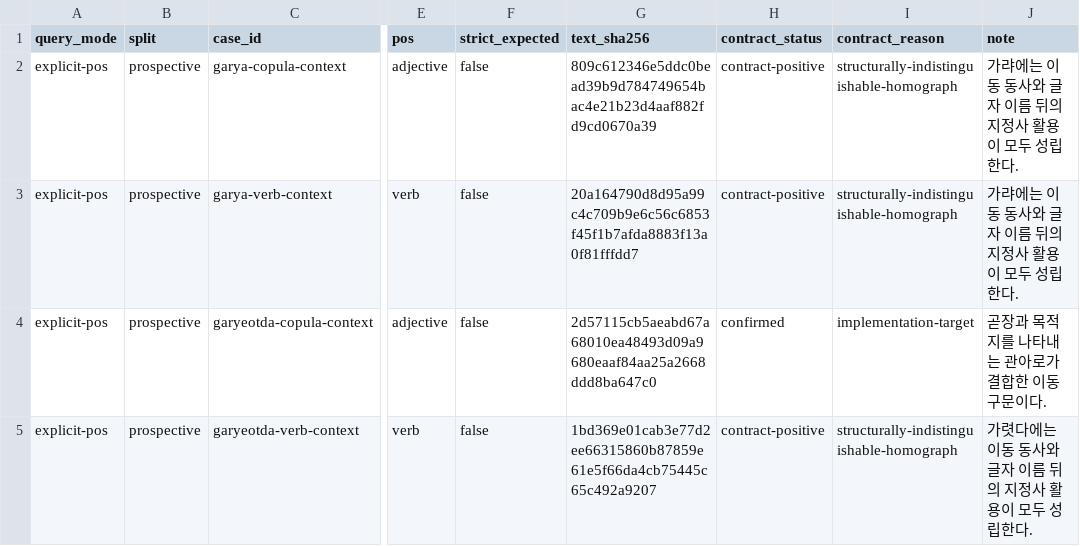
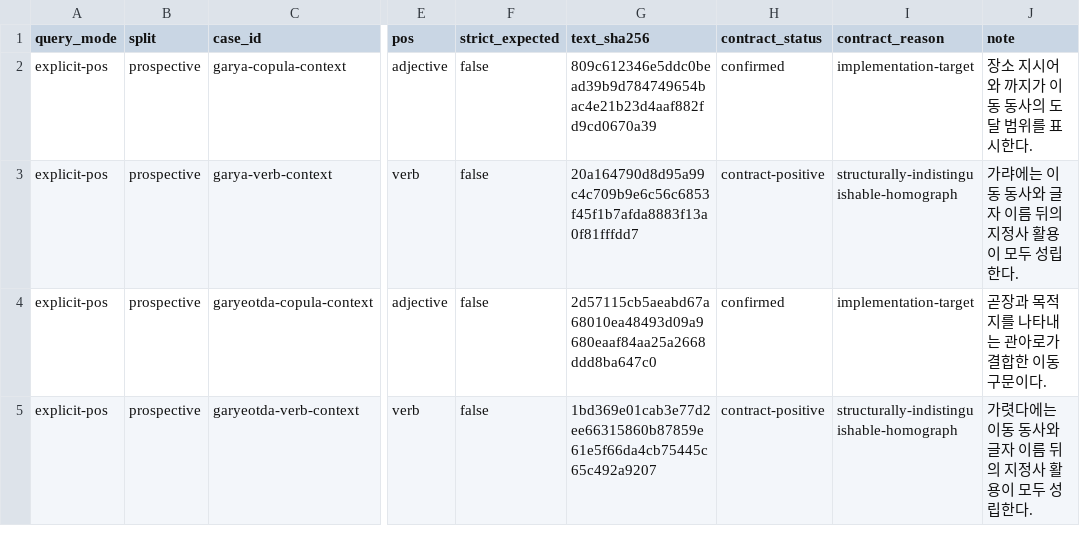
Before and after one commit to SeokminHong/kfind, a TSV file: tools/morph-compare/prospective-contract-reviews.tsv, drawn as a sheet; only a part is shown, gaps mark what is left out; the diff names each change by its address in the sheet, - before the commit and + after, or states it on an @@ line.

```diff
--- a/tools/morph-compare/prospective-contract-reviews.tsv
+++ b/tools/morph-compare/prospective-contract-reviews.tsv
-H2 (contract_status): contract-positive
+H2 (contract_status): confirmed
-I2 (contract_reason): structurally-indistinguishable-homograph
+I2 (contract_reason): implementation-target
-J2 (note): 가랴에는 이동 동사와 글자 이름 뒤의 지정사 활용이 모두 성립한다.
+J2 (note): 장소 지시어와 까지가 이동 동사의 도달 범위를 표시한다.
```
Also changed, not shown: tools/morph-compare/humble-contract-reviews.tsv, tools/morph-compare/late-complement-contract-reviews.tsv, 40 other files.
